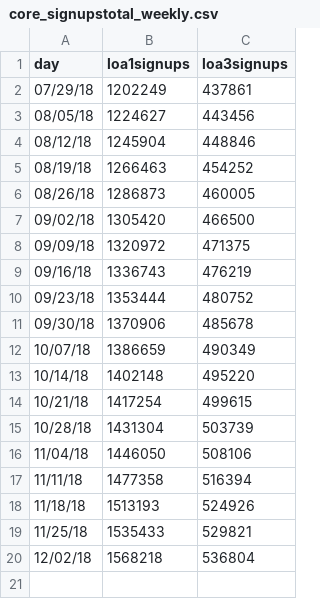
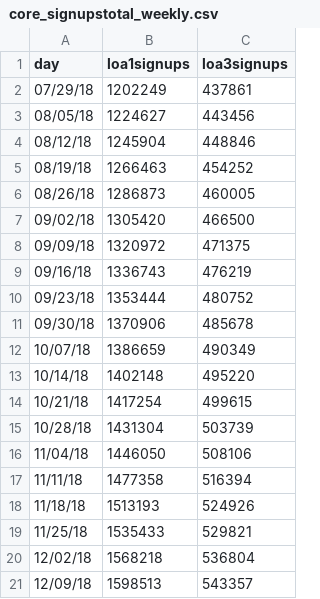
Before and after one commit to limitlessloop/vets.gov-status, a CSV file: _data/core_signupstotal_weekly.csv, drawn as a sheet.

Commit message:
Updated Data

```diff
--- a/_data/core_signupstotal_weekly.csv
+++ b/_data/core_signupstotal_weekly.csv
@@ -20 +20,2 @@ day,loa1signups,loa3signups
 12/02/18,1568218,536804
+12/09/18,1598513,543357
```
Also changed, not shown: _data/core_signups_weekly.csv, 2 other files.
